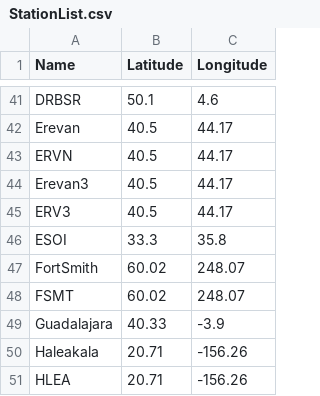
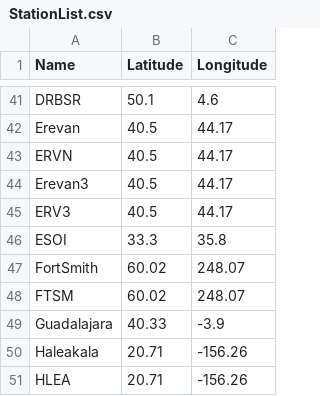
Before and after one commit to NLarsen15/OTSOpy, a CSV file: OTSO/Parameters/functions/StationList.csv, drawn as a sheet; only a part is shown, gaps mark what is left out.

Commit message:
Update StationList.csv

```diff
--- a/OTSO/Parameters/functions/StationList.csv
+++ b/OTSO/Parameters/functions/StationList.csv
@@ -47,3 +47,3 @@ ESOI,33.3,35.8
 FortSmith,60.02,248.07
-FSMT,60.02,248.07
+FTSM,60.02,248.07
 Guadalajara,40.33,-3.9
```
